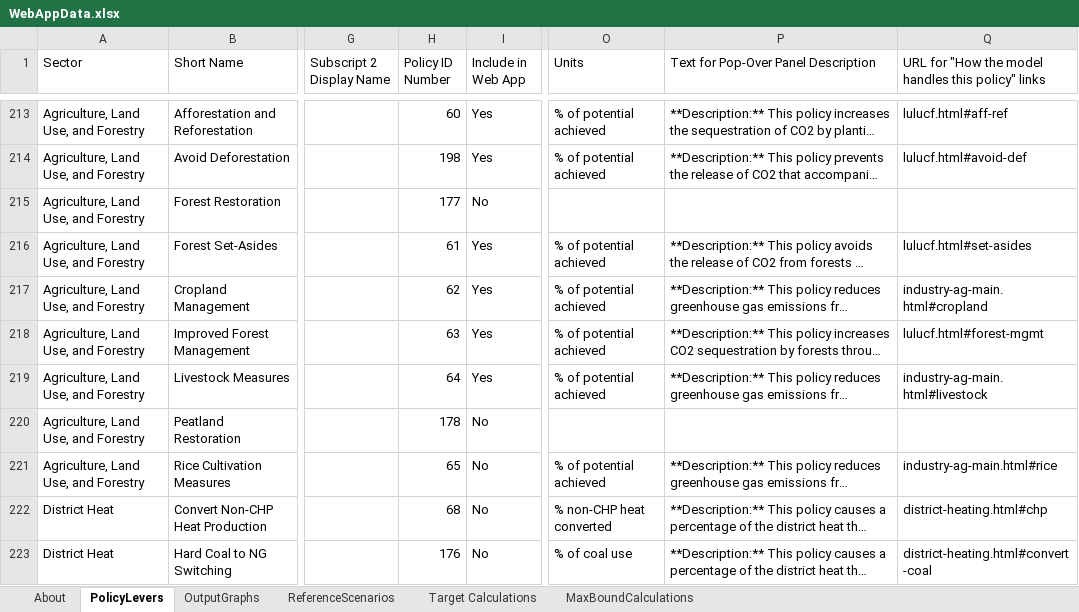
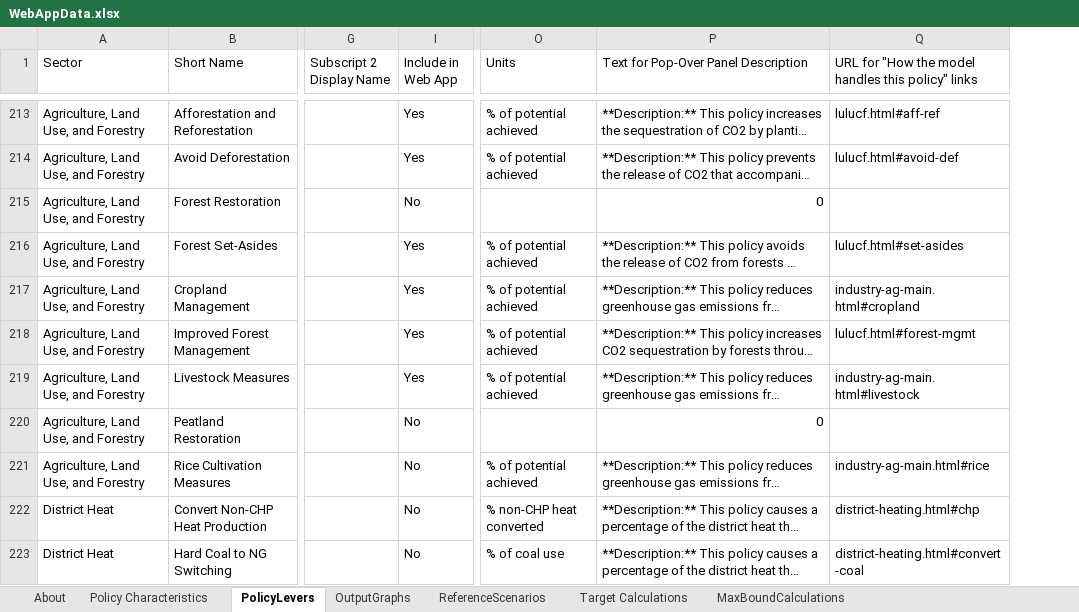
Before and after one commit to EnergyInnovation/eps-alberta, an Excel workbook: WebAppData.xlsx, sheet PolicyLevers, drawn as a sheet; only a part is shown, gaps mark what is left out; long unchanged cells end in …; values as stored, in another font and other column widths than the file's, no cell formats; conditional formats not drawn; the diff covers the shown part only; the diff names each change by its address in the sheet, - before the commit and + after, or states it on an @@ line.

```diff
--- a/WebAppData.xlsx (sheet PolicyLevers)
+++ b/WebAppData.xlsx (sheet PolicyLevers)
+sheet tab: Policy Characteristics
@@ column H (Policy ID Number) hidden, rows 213-223: 60 | 198 | 177 | 61 | 62 | 63 | 64 | 178 | 65 | 68 | 176 @@
-P215: (empty)
+P215: 0
-P220: (empty)
+P220: 0
```
Also changed, not shown: 293 edited cells elsewhere in this sheet, cell formats, formulas that keep their value.
